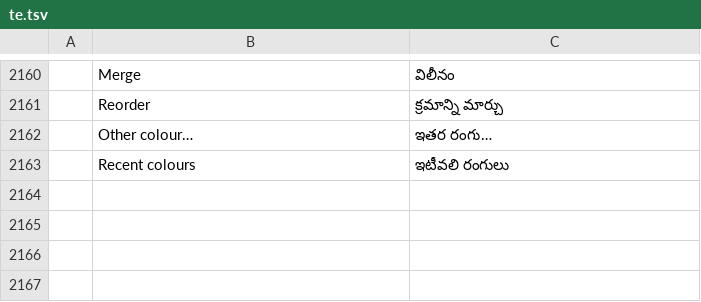
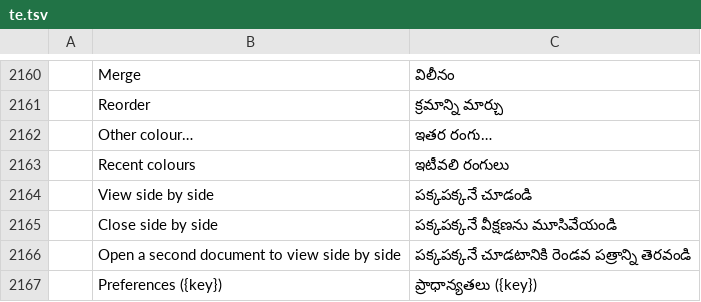
Before and after one commit to Vchandrapati/pdfcraft, a TSV file: crates/ui-egui/src/i18n/te.tsv, drawn as a sheet; only a part is shown, gaps mark what is left out; the diff names each change by its address in the sheet, - before the commit and + after, or states it on an @@ line.

```diff
--- a/crates/ui-egui/src/i18n/te.tsv
+++ b/crates/ui-egui/src/i18n/te.tsv
+row 2164:  | View side by side | పక్కపక్కనే చూడండి
+row 2165:  | Close side by side | పక్కపక్కనే వీక్షణను మూసివేయండి
+row 2166:  | Open a second document to view side by side | పక్కపక్కనే చూడటానికి రెండవ పత్రాన్ని తెరవండి
+row 2167:  | Preferences ({key}) | ప్రాధాన్యతలు ({key})
```
Also changed, not shown: crates/ui-egui/src/i18n/ar.tsv, crates/ui-egui/src/i18n/bg.tsv, 25 other files.
